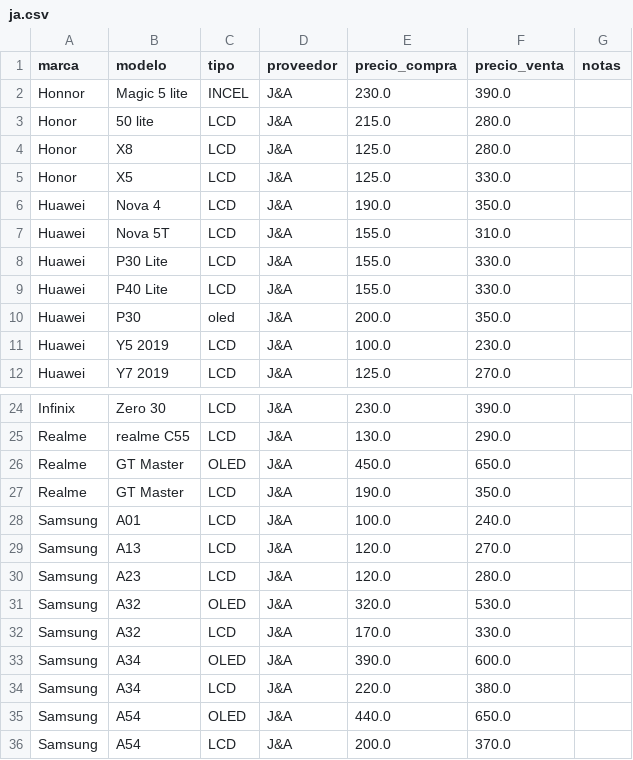
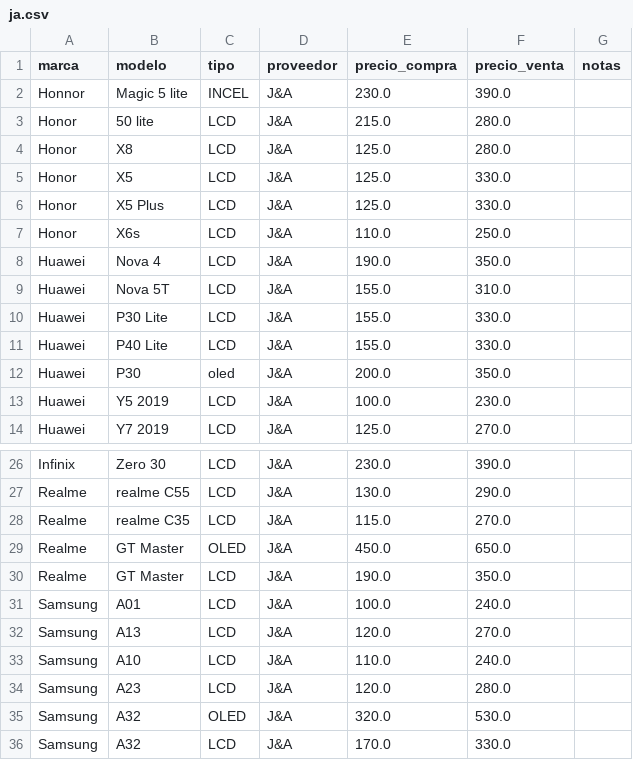
Before and after one commit to scz-red/lupo.lat, a CSV file: precios/data/ja.csv, drawn as a sheet; only a part is shown, gaps mark what is left out; the shorter side is filled out with more unchanged rows; the diff names each change by its address in the sheet, - before the commit and + after, or states it on an @@ line.

Commit message:
Update ja.csv

```diff
--- a/precios/data/ja.csv
+++ b/precios/data/ja.csv
+row 6: Honor | X5 Plus | LCD | J&A | 125.0 | 330.0
+row 7: Honor | X6s | LCD | J&A | 110.0 | 250.0
+row 28: Realme | realme C35 | LCD | J&A | 115.0 | 270.0
+row 33: Samsung | A10 | LCD | J&A | 110.0 | 240.0
```
